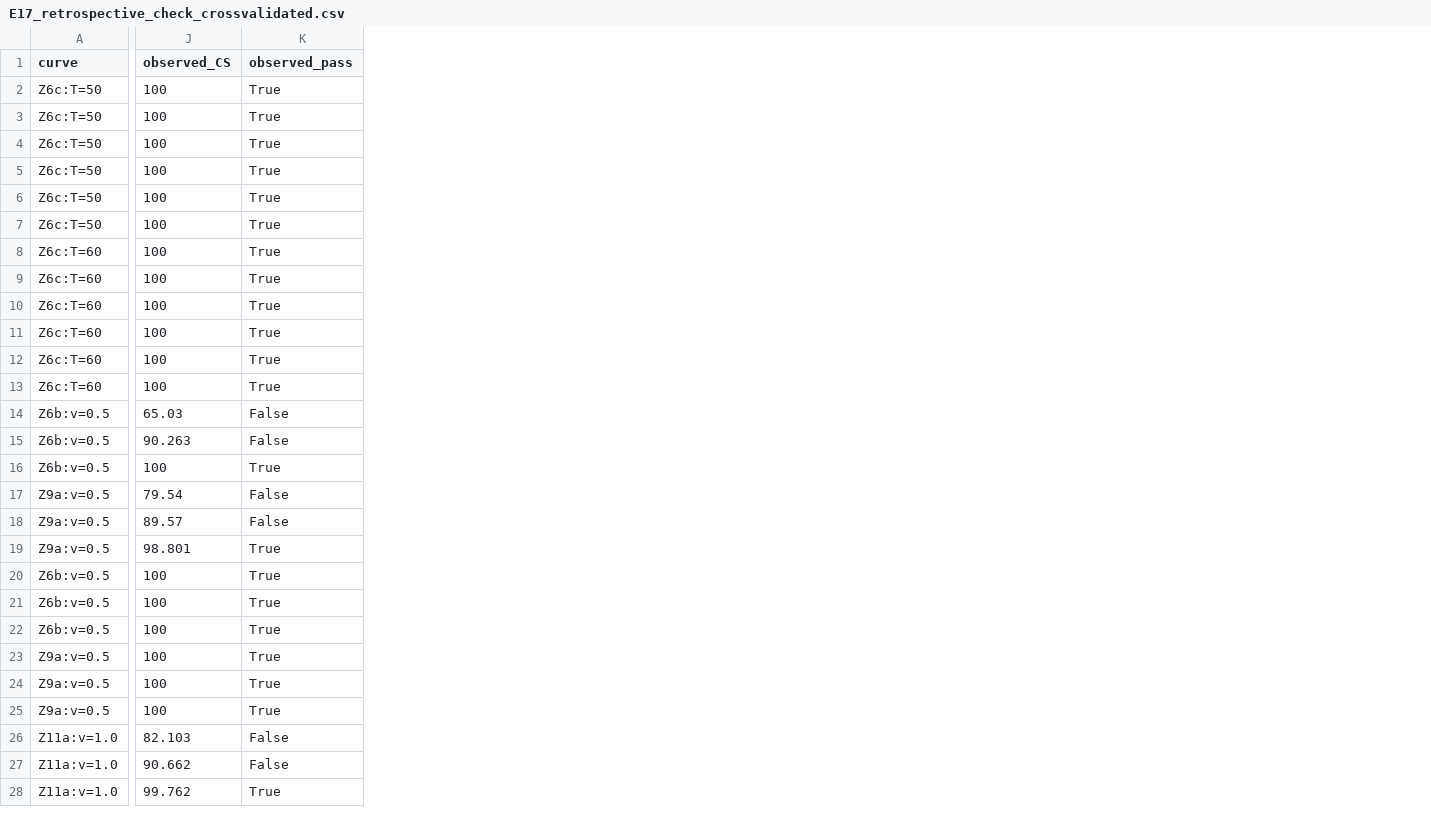
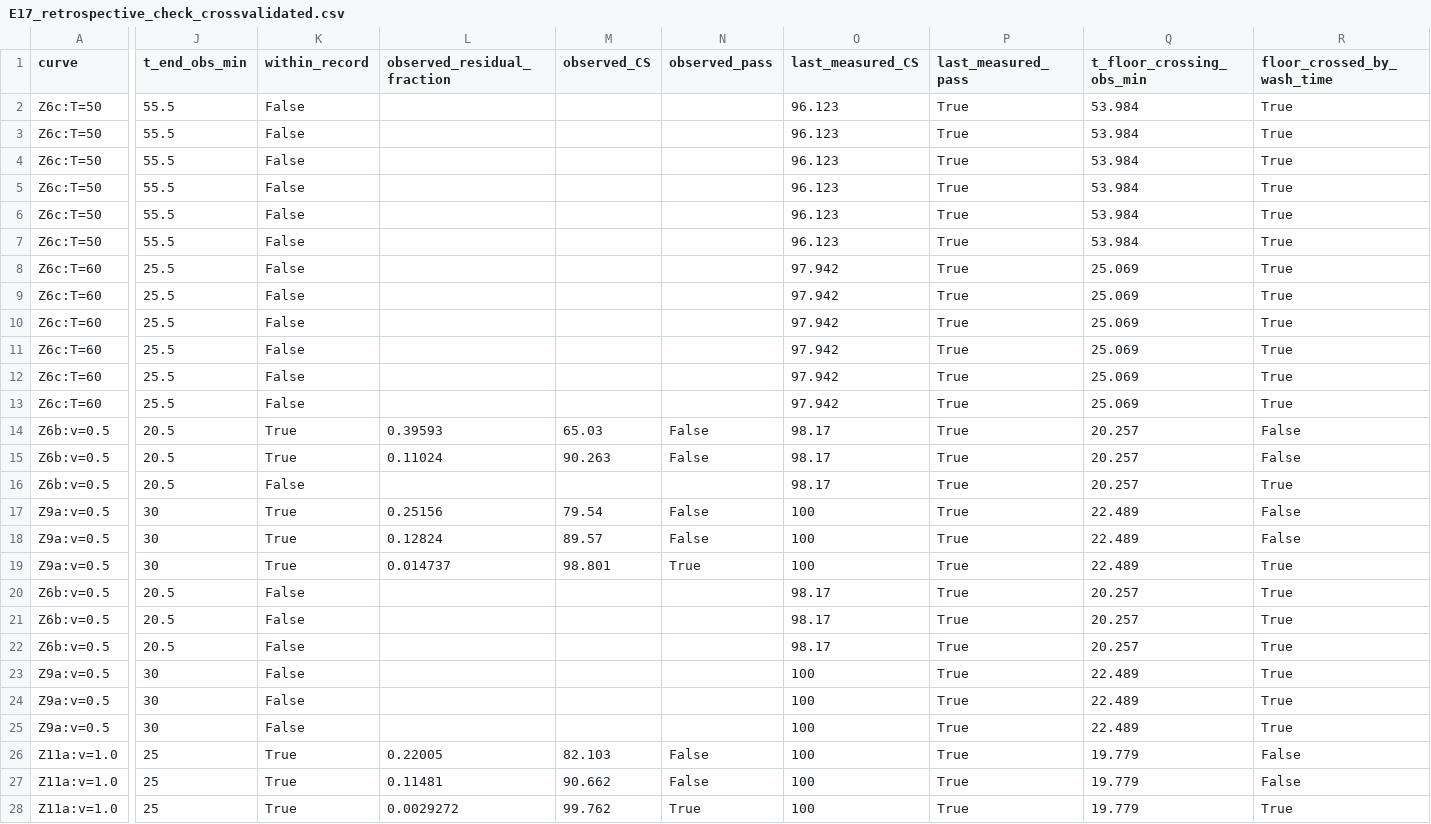
Before and after one commit to ketney1982/dairy-cip-digital-twin, a CSV file: revision_R2/outputs/E17_retrospective_check_crossvalidated.csv, drawn as a sheet; only a part is shown, gaps mark what is left out; addresses are those after the commit; the diff covers the shown part only; the diff names each change by its address in the sheet, - before the commit and + after, or states it on an @@ line.

Commit message:
R2: read measured curves only inside their record

```diff
--- a/revision_R2/outputs/E17_retrospective_check_crossvalidated.csv
+++ b/revision_R2/outputs/E17_retrospective_check_crossvalidated.csv
+column J (t_end_obs_min), rows 2-28: 55.5 | 55.5 | 55.5 | 55.5 | 55.5 | 55.5 | 25.5 | 25.5 | 25.5 | 25.5 | 25.5 | 25.5 | 20.5 | 20.5 | 20.5 | 30 | 30 | 30 | 20.5 | 20.5 | 20.5 | 30 | 30 | 30 | 25 | 25 | 25
+column K (within_record), rows 2-28: False | False | False | False | False | False | False | False | False | False | False | False | True | True | False | True | True | True | False | False | False | False | False | False | True | True | True
+column L (observed_residual_fraction), rows 14-28: 0.39593 | 0.11024 |  | 0.25156 | 0.12824 | 0.014737 |  |  |  |  |  |  | 0.22005 | 0.11481 | 0.0029272
+column O (last_measured_CS), rows 2-28: 96.123 | 96.123 | 96.123 | 96.123 | 96.123 | 96.123 | 97.942 | 97.942 | 97.942 | 97.942 | 97.942 | 97.942 | 98.17 | 98.17 | 98.17 | 100 | 100 | 100 | 98.17 | 98.17 | 98.17 | 100 | 100 | 100 | 100 | 100 | 100
+column P (last_measured_pass), rows 2-28: all True
+column Q (t_floor_crossing_obs_min), rows 2-28: 53.984 | 53.984 | 53.984 | 53.984 | 53.984 | 53.984 | 25.069 | 25.069 | 25.069 | 25.069 | 25.069 | 25.069 | 20.257 | 20.257 | 20.257 | 22.489 | 22.489 | 22.489 | 20.257 | 20.257 | 20.257 | 22.489 | 22.489 | 22.489 | 19.779 | 19.779 | 19.779
+column R (floor_crossed_by_wash_time), rows 2-28: True | True | True | True | True | True | True | True | True | True | True | True | False | False | True | False | False | True | True | True | True | True | True | True | False | False | True
-M2:M13 (observed_CS): 100
+M2:M13 (observed_CS): (empty)
-N2:N13 (observed_pass): True
+N2:N13 (observed_pass): (empty)
-M16 (observed_CS): 100
+M16 (observed_CS): (empty)
-N16 (observed_pass): True
+N16 (observed_pass): (empty)
-M20:M25 (observed_CS): 100
+M20:M25 (observed_CS): (empty)
-N20:N25 (observed_pass): True
+N20:N25 (observed_pass): (empty)
```
Also changed, not shown: 116 edited cells elsewhere in this file, results/counterfactual_cip_results.csv, results/uncertainty_surrogate_metrics.csv, 27 other files.
